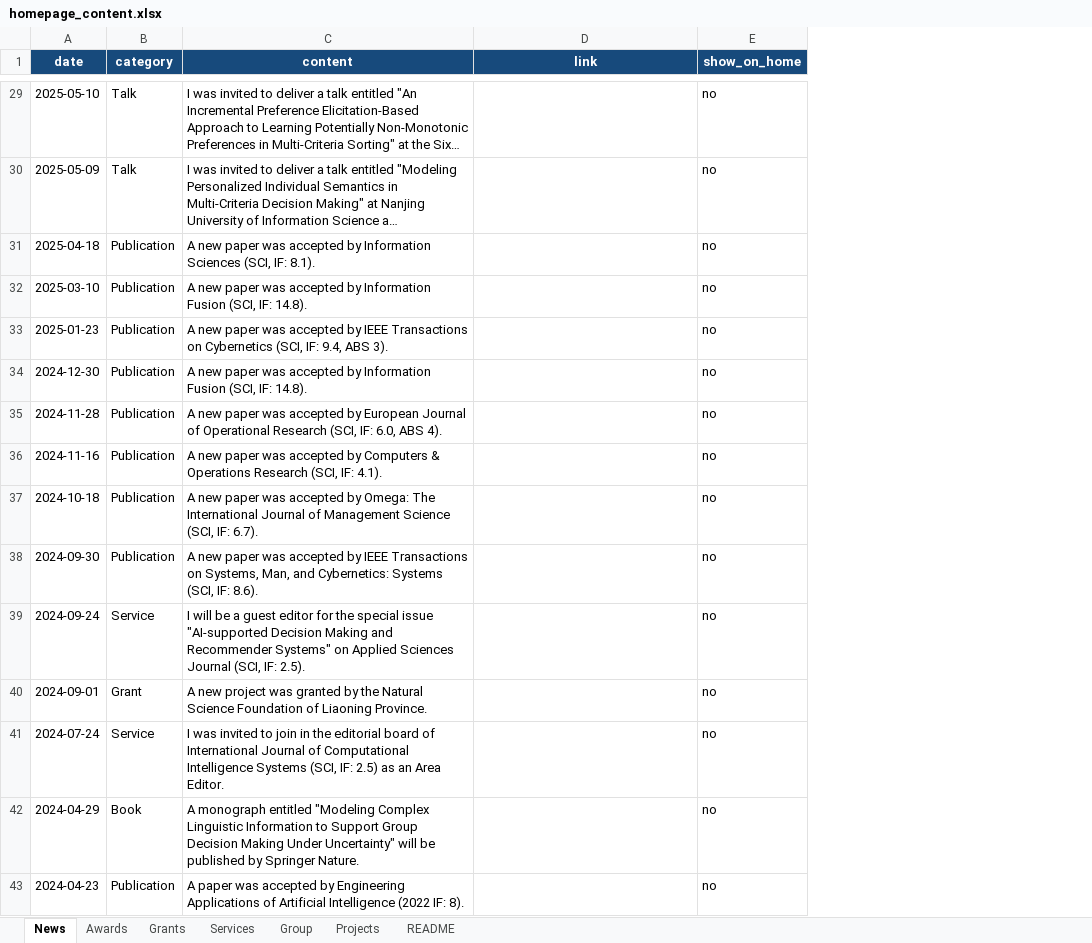
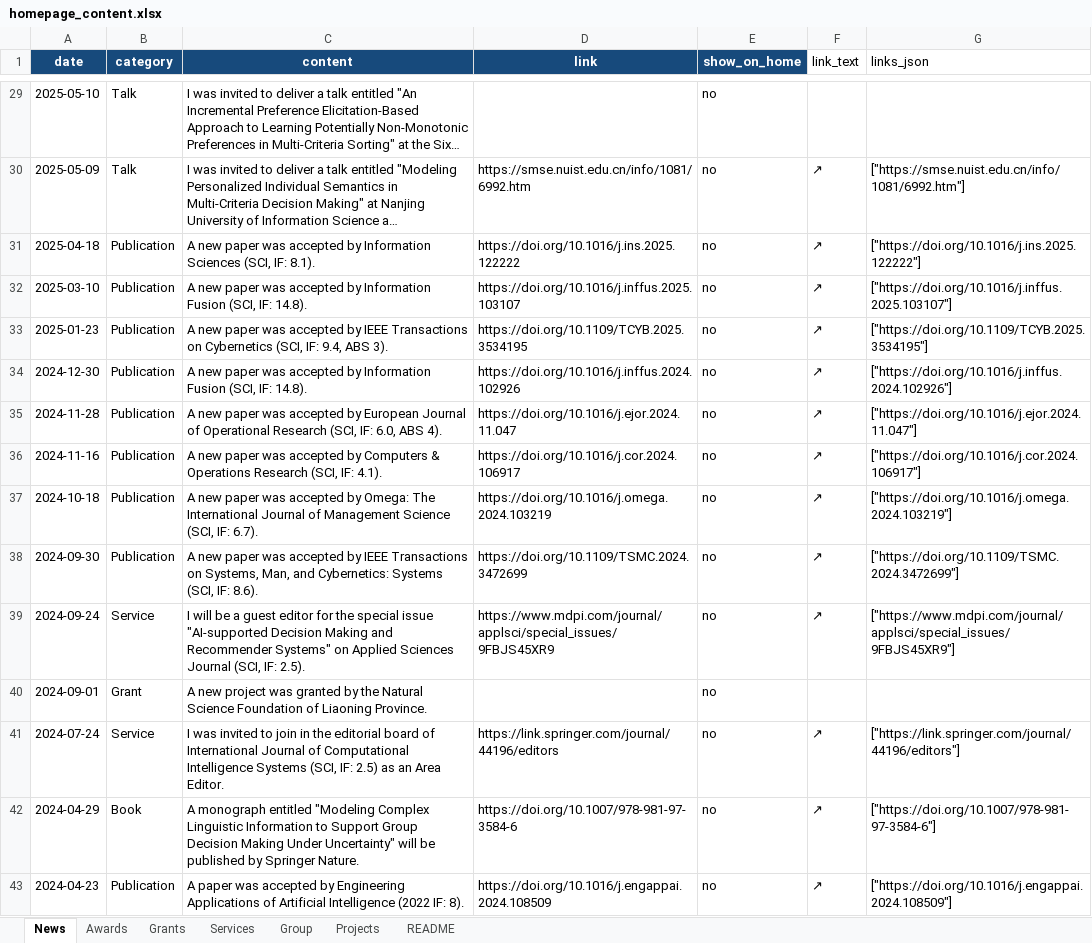
Before and after one commit to dm-dut/dm-dut.github.io, an Excel workbook: homepage_content.xlsx, sheet News, drawn as a sheet; only a part is shown, gaps mark what is left out; long unchanged cells end in …; values as stored, in another font and other column widths than the file's, no borders; table styles not drawn; the diff covers the shown part only; the diff names each change by its address in the sheet, - before the commit and + after, or states it on an @@ line.

```diff
--- a/homepage_content.xlsx (sheet News)
+++ b/homepage_content.xlsx (sheet News)
+column F (link_text), rows 30-43: ↗ | ↗ | ↗ | ↗ | ↗ | ↗ | ↗ | ↗ | ↗ | ↗ |  | ↗ | ↗ | ↗
+column G (links_json), rows 30-43: ["https://smse.nuist.edu.cn/info/1081/6992.htm"] | ["https://doi.org/10.1016/j.ins.2025.122222"] | ["https://doi.org/10.1016/j.inffus.2025.103107"] | ["https://doi.org/10.1109/TCYB.2025.3534195"] | ["https://doi.org/10.1016/j.inffus.2024.102926"] | ["https://doi.org/10.1016/j.ejor.2024.11.047"] | ["https://doi.org/10.1016/j.cor.2024.106917"] | ["https://doi.org/10.1016/j.omega.2024.103219"] | ["https://doi.org/10.1109/TSMC.2024.3472699"] | ["https://www.mdpi.com/journal/applsci/special_issues/9FBJS45XR9"] |  | ["https://link.springer.com/journal/44196/editors"] | ["https://doi.org/10.1007/978-981-97-3584-6"] | ["https://doi.org/10.1016/j.engappai.2024.108509"]
-D30 (link): (empty)
+D30 (link): https://smse.nuist.edu.cn/info/1081/6992.htm
-D31 (link): (empty)
+D31 (link): https://doi.org/10.1016/j.ins.2025.122222
-D32 (link): (empty)
+D32 (link): https://doi.org/10.1016/j.inffus.2025.103107
-D33 (link): (empty)
+D33 (link): https://doi.org/10.1109/TCYB.2025.3534195
-D34 (link): (empty)
+D34 (link): https://doi.org/10.1016/j.inffus.2024.102926
-D35 (link): (empty)
+D35 (link): https://doi.org/10.1016/j.ejor.2024.11.047
-D36 (link): (empty)
+D36 (link): https://doi.org/10.1016/j.cor.2024.106917
-D37 (link): (empty)
+D37 (link): https://doi.org/10.1016/j.omega.2024.103219
-D38 (link): (empty)
+D38 (link): https://doi.org/10.1109/TSMC.2024.3472699
-D39 (link): (empty)
+D39 (link): https://www.mdpi.com/journal/applsci/special_issues/9FBJS45XR9
-D41 (link): (empty)
+D41 (link): https://link.springer.com/journal/44196/editors
-D42 (link): (empty)
+D42 (link): https://doi.org/10.1007/978-981-97-3584-6
-D43 (link): (empty)
+D43 (link): https://doi.org/10.1016/j.engappai.2024.108509
```
Also changed, not shown: 34 edited cells elsewhere in this sheet, 2 other files.
